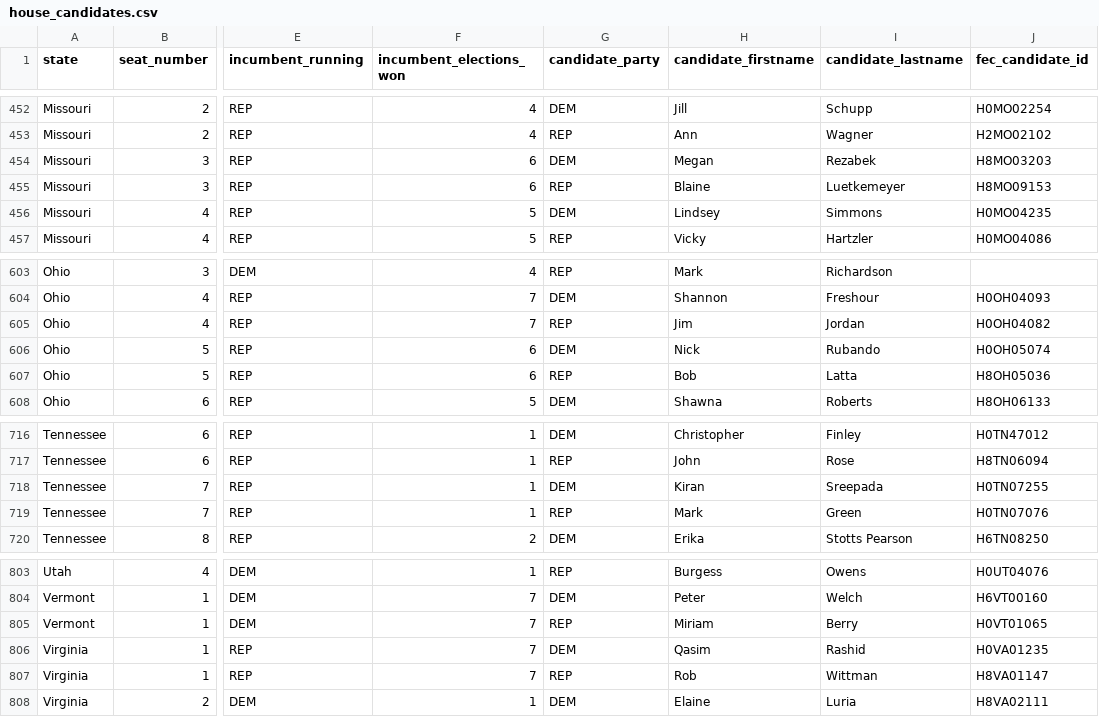
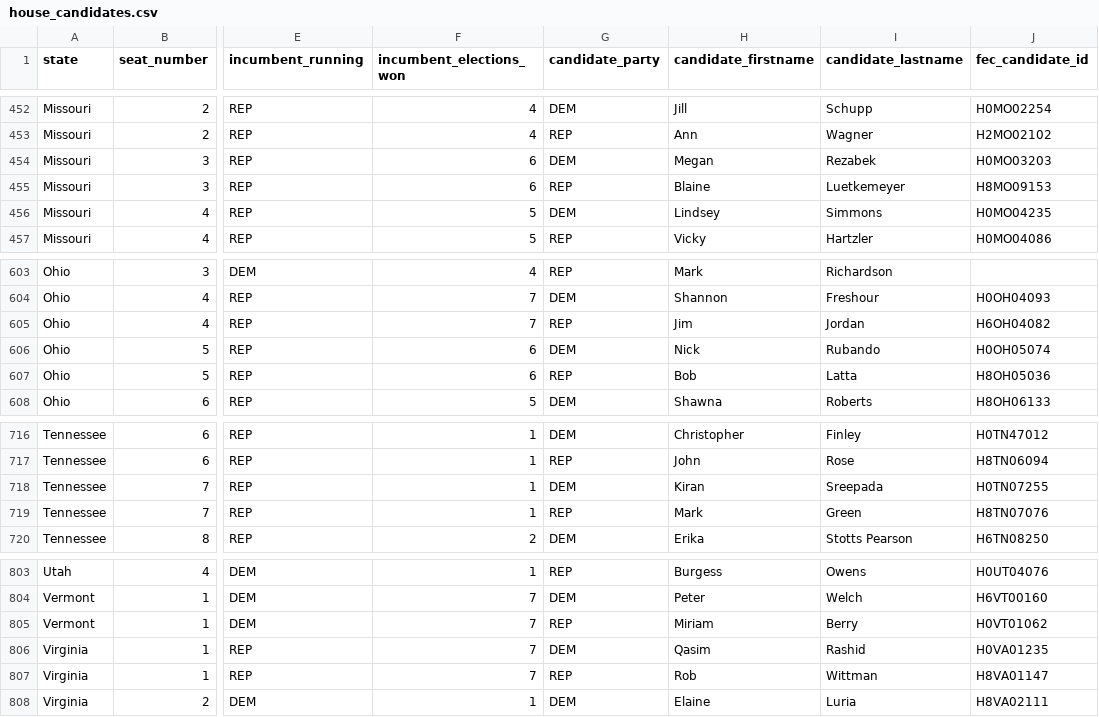
Before and after one commit to thisismactan/USA-2020, a CSV file: data/house_candidates.csv, drawn as a sheet; only a part is shown, gaps mark what is left out; the diff names each change by its address in the sheet, - before the commit and + after, or states it on an @@ line.

```diff
--- a/data/house_candidates.csv
+++ b/data/house_candidates.csv
-J454 (fec_candidate_id): H8MO03203
+J454 (fec_candidate_id): H0MO03203
-J605 (fec_candidate_id): H0OH04082
+J605 (fec_candidate_id): H6OH04082
-J719 (fec_candidate_id): H0TN07076
+J719 (fec_candidate_id): H8TN07076
-J805 (fec_candidate_id): H0VT01065
+J805 (fec_candidate_id): H0VT01062
```
Also changed, not shown: output/house_forecast_probability_history.csv, 5 other files.
